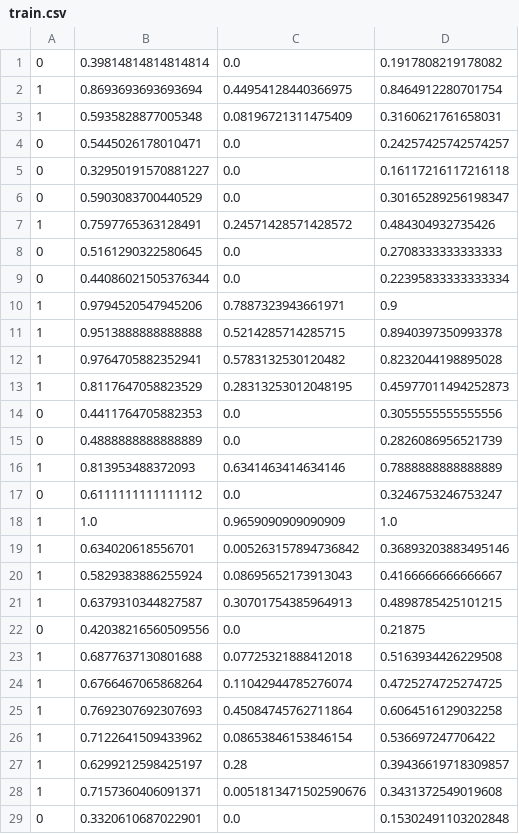
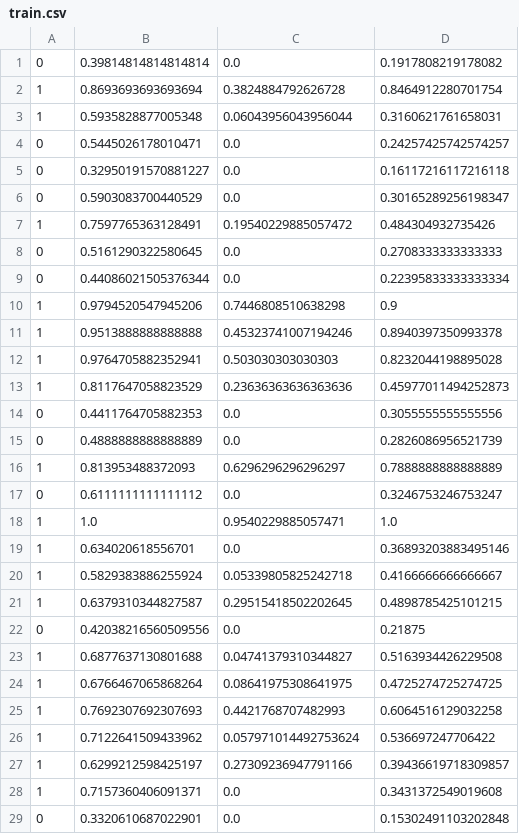
Before and after one commit to stivenlopezg/Plagiarism-detector, a CSV file: plagiarism_data/train.csv, drawn as a sheet; only a part is shown; the diff covers the shown part only.

```diff
--- a/plagiarism_data/train.csv
+++ b/plagiarism_data/train.csv
@@ -1,4 +1,4 @@
 0,0.39814814814814814,0.0,0.1917808219178082
-1,0.8693693693693694,0.44954128440366975,0.8464912280701754
-1,0.5935828877005348,0.08196721311475409,0.3160621761658031
+1,0.8693693693693694,0.3824884792626728,0.8464912280701754
+1,0.5935828877005348,0.06043956043956044,0.3160621761658031
 0,0.5445026178010471,0.0,0.24257425742574257
@@ -6,24 +6,24 @@
 0,0.5903083700440529,0.0,0.30165289256198347
-1,0.7597765363128491,0.24571428571428572,0.484304932735426
+1,0.7597765363128491,0.19540229885057472,0.484304932735426
 0,0.5161290322580645,0.0,0.2708333333333333
 0,0.44086021505376344,0.0,0.22395833333333334
-1,0.9794520547945206,0.7887323943661971,0.9
-1,0.9513888888888888,0.5214285714285715,0.8940397350993378
-1,0.9764705882352941,0.5783132530120482,0.8232044198895028
-1,0.8117647058823529,0.28313253012048195,0.45977011494252873
+1,0.9794520547945206,0.7446808510638298,0.9
+1,0.9513888888888888,0.45323741007194246,0.8940397350993378
+1,0.9764705882352941,0.503030303030303,0.8232044198895028
+1,0.8117647058823529,0.23636363636363636,0.45977011494252873
 0,0.4411764705882353,0.0,0.3055555555555556
 0,0.4888888888888889,0.0,0.2826086956521739
-1,0.813953488372093,0.6341463414634146,0.7888888888888889
+1,0.813953488372093,0.6296296296296297,0.7888888888888889
 0,0.6111111111111112,0.0,0.3246753246753247
-1,1.0,0.9659090909090909,1.0
-1,0.634020618556701,0.005263157894736842,0.36893203883495146
-1,0.5829383886255924,0.08695652173913043,0.4166666666666667
-1,0.6379310344827587,0.30701754385964913,0.4898785425101215
+1,1.0,0.9540229885057471,1.0
+1,0.634020618556701,0.0,0.36893203883495146
+1,0.5829383886255924,0.05339805825242718,0.4166666666666667
+1,0.6379310344827587,0.29515418502202645,0.4898785425101215
 0,0.42038216560509556,0.0,0.21875
-1,0.6877637130801688,0.07725321888412018,0.5163934426229508
-1,0.6766467065868264,0.11042944785276074,0.4725274725274725
-1,0.7692307692307693,0.45084745762711864,0.6064516129032258
-1,0.7122641509433962,0.08653846153846154,0.536697247706422
-1,0.6299212598425197,0.28,0.39436619718309857
-1,0.7157360406091371,0.0051813471502590676,0.3431372549019608
+1,0.6877637130801688,0.04741379310344827,0.5163934426229508
+1,0.6766467065868264,0.08641975308641975,0.4725274725274725
+1,0.7692307692307693,0.4421768707482993,0.6064516129032258
+1,0.7122641509433962,0.057971014492753624,0.536697247706422
+1,0.6299212598425197,0.27309236947791166,0.39436619718309857
+1,0.7157360406091371,0.0,0.3431372549019608
 0,0.3320610687022901,0.0,0.15302491103202848
```
Also changed, not shown: 23 edited cells elsewhere in this file, plagiarism_data/test.csv.
